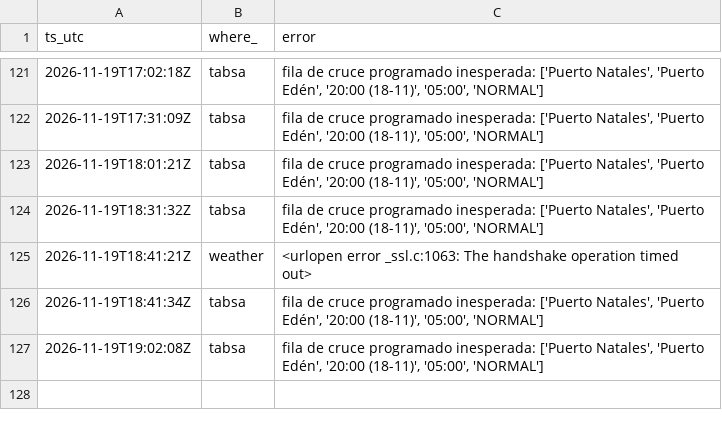
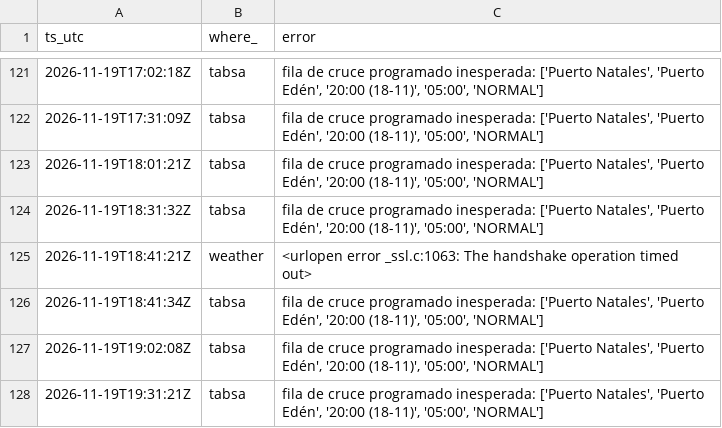
Before and after one commit to c-couto/Corredor_Austral, a CSV file: data/auto/collector_errors.csv, drawn as a sheet; only a part is shown, gaps mark what is left out; the diff names each change by its address in the sheet, - before the commit and + after, or states it on an @@ line.

```diff
--- a/data/auto/collector_errors.csv
+++ b/data/auto/collector_errors.csv
+row 128: 2026-11-19T19:31:21Z | tabsa | fila de cruce programado inesperada: ['Puerto Natales', 'Puerto Edén', '20:00 (18-11)', '05:00', 'NORMAL']
```
Also changed, not shown: data/auto/marine_obs.csv, data/auto/weather_obs.csv, 1 other file.
